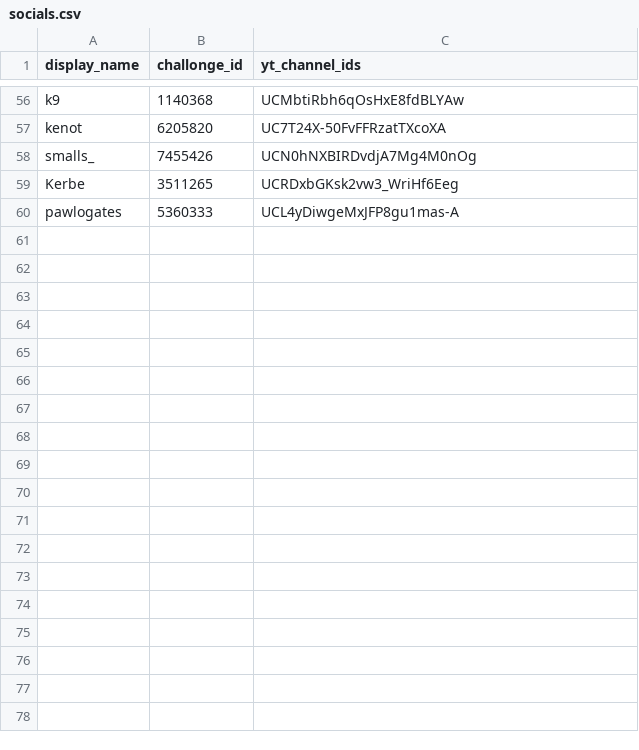
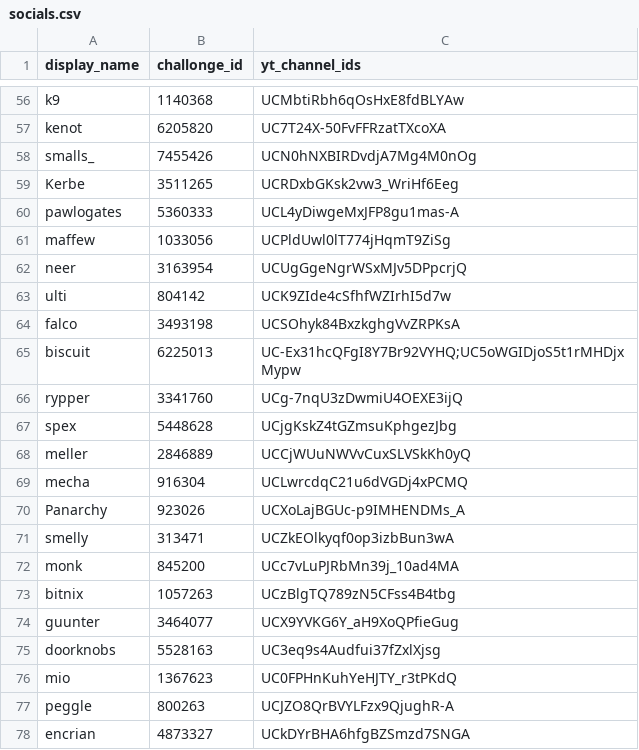
Before and after one commit to aTastyT0ast/llbpro, a CSV file: ranking-calculation/assets/socials.csv, drawn as a sheet; only a part is shown, gaps mark what is left out.

```diff
--- a/ranking-calculation/assets/socials.csv
+++ b/ranking-calculation/assets/socials.csv
@@ -60 +60,19 @@ Kerbe,3511265,UCRDxbGKsk2vw3_WriHf6Eeg
 pawlogates,5360333,UCL4yDiwgeMxJFP8gu1mas-A
+maffew,1033056,UCPldUwl0lT774jHqmT9ZiSg
+neer,3163954,UCUgGgeNgrWSxMJv5DPpcrjQ
+ulti,804142,UCK9ZIde4cSfhfWZIrhI5d7w
+falco,3493198,UCSOhyk84BxzkghgVvZRPKsA
+biscuit,6225013,UC-Ex31hcQFgI8Y7Br92VYHQ;UC5oWGIDjoS5t1rMHDjxMypw
+rypper,3341760,UCg-7nqU3zDwmiU4OEXE3ijQ
+spex,5448628,UCjgKskZ4tGZmsuKphgezJbg
+meller,2846889,UCCjWUuNWVvCuxSLVSkKh0yQ
+mecha,916304,UCLwrcdqC21u6dVGDj4xPCMQ
+Panarchy,923026,UCXoLajBGUc-p9IMHENDMs_A
+smelly,313471,UCZkEOlkyqf0op3izbBun3wA
+monk,845200,UCc7vLuPJRbMn39j_10ad4MA
+bitnix,1057263,UCzBlgTQ789zN5CFss4B4tbg
+guunter,3464077,UCX9YVKG6Y_aH9XoQPfieGug
+doorknobs,5528163,UC3eq9s4Audfui37fZxlXjsg
+mio,1367623,UC0FPHnKuhYeHJTY_r3tPKdQ
+peggle,800263,UCJZO8QrBVYLFzx9QjughR-A
+encrian,4873327,UCkDYrBHA6hfgBZSmzd7SNGA
```
Also changed, not shown: challonge/challonge_tourneys.csv, challonge/challonge_tourneys_l1.csv, 7 other files.
